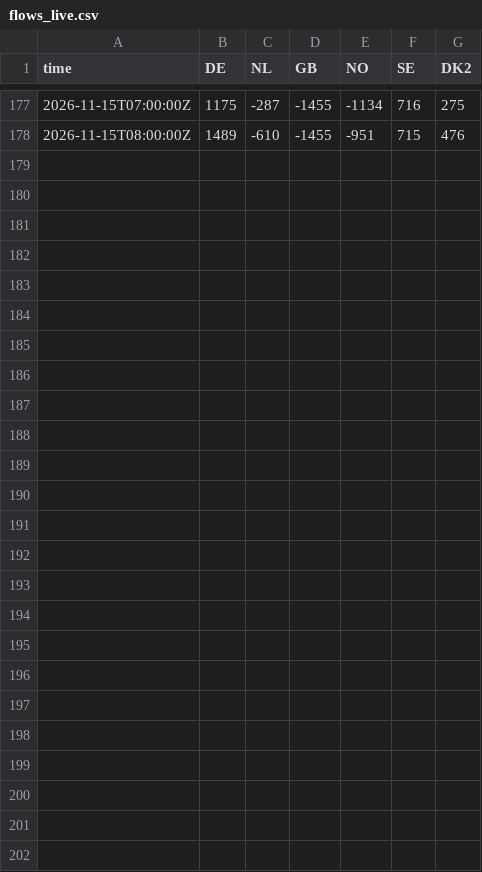
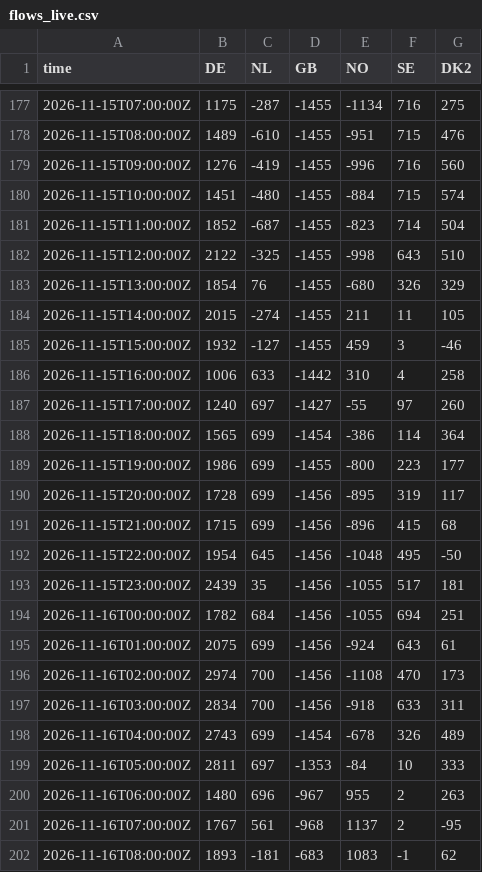
Before and after one commit to jacobazu/dk1-price-forecasting, a CSV file: live/flows_live.csv, drawn as a sheet; only a part is shown, gaps mark what is left out; the diff names each change by its address in the sheet, - before the commit and + after, or states it on an @@ line.

```diff
--- a/live/flows_live.csv
+++ b/live/flows_live.csv
+row 179: 2026-11-15T09:00:00Z | 1276 | -419 | -1455 | -996 | 716 | 560
+row 180: 2026-11-15T10:00:00Z | 1451 | -480 | -1455 | -884 | 715 | 574
+row 181: 2026-11-15T11:00:00Z | 1852 | -687 | -1455 | -823 | 714 | 504
+row 182: 2026-11-15T12:00:00Z | 2122 | -325 | -1455 | -998 | 643 | 510
+row 183: 2026-11-15T13:00:00Z | 1854 | 76 | -1455 | -680 | 326 | 329
+row 184: 2026-11-15T14:00:00Z | 2015 | -274 | -1455 | 211 | 11 | 105
+row 185: 2026-11-15T15:00:00Z | 1932 | -127 | -1455 | 459 | 3 | -46
+row 186: 2026-11-15T16:00:00Z | 1006 | 633 | -1442 | 310 | 4 | 258
+row 187: 2026-11-15T17:00:00Z | 1240 | 697 | -1427 | -55 | 97 | 260
+row 188: 2026-11-15T18:00:00Z | 1565 | 699 | -1454 | -386 | 114 | 364
+row 189: 2026-11-15T19:00:00Z | 1986 | 699 | -1455 | -800 | 223 | 177
+row 190: 2026-11-15T20:00:00Z | 1728 | 699 | -1456 | -895 | 319 | 117
+row 191: 2026-11-15T21:00:00Z | 1715 | 699 | -1456 | -896 | 415 | 68
+row 192: 2026-11-15T22:00:00Z | 1954 | 645 | -1456 | -1048 | 495 | -50
+row 193: 2026-11-15T23:00:00Z | 2439 | 35 | -1456 | -1055 | 517 | 181
+row 194: 2026-11-16T00:00:00Z | 1782 | 684 | -1456 | -1055 | 694 | 251
+row 195: 2026-11-16T01:00:00Z | 2075 | 699 | -1456 | -924 | 643 | 61
+row 196: 2026-11-16T02:00:00Z | 2974 | 700 | -1456 | -1108 | 470 | 173
+row 197: 2026-11-16T03:00:00Z | 2834 | 700 | -1456 | -918 | 633 | 311
+row 198: 2026-11-16T04:00:00Z | 2743 | 699 | -1454 | -678 | 326 | 489
+row 199: 2026-11-16T05:00:00Z | 2811 | 697 | -1353 | -84 | 10 | 333
+row 200: 2026-11-16T06:00:00Z | 1480 | 696 | -967 | 955 | 2 | 263
+row 201: 2026-11-16T07:00:00Z | 1767 | 561 | -968 | 1137 | 2 | -95
+row 202: 2026-11-16T08:00:00Z | 1893 | -181 | -683 | 1083 | -1 | 62
```
Also changed, not shown: forecasts/challengers_py.csv, forecasts/forecasts_live.csv, 22 other files.
